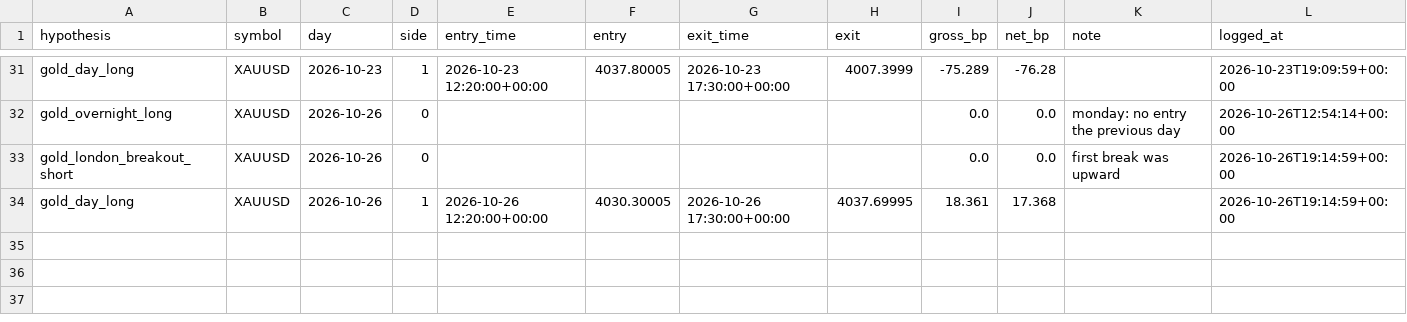
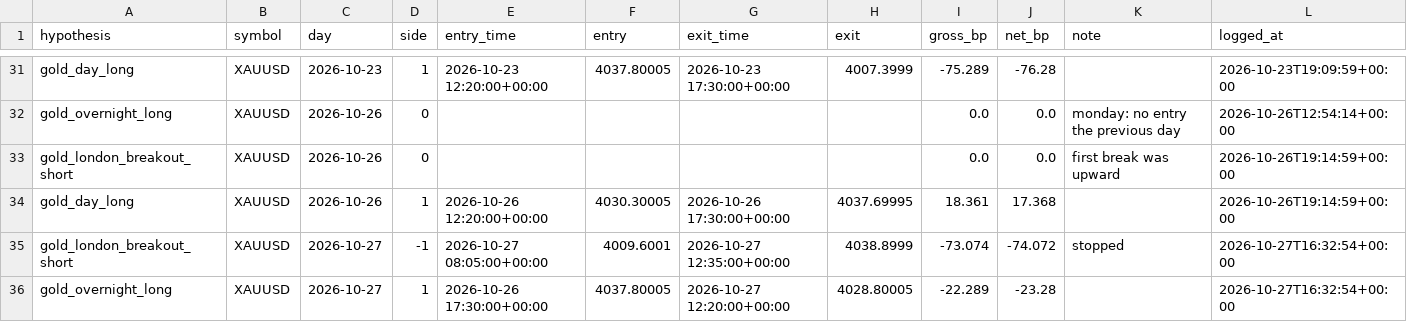
Before and after one commit to sobhansbp/Trade-, a CSV file: journal/forward_tests.csv, drawn as a sheet; only a part is shown, gaps mark what is left out; the diff names each change by its address in the sheet, - before the commit and + after, or states it on an @@ line.

```diff
--- a/journal/forward_tests.csv
+++ b/journal/forward_tests.csv
+row 35: gold_london_breakout_short | XAUUSD | 2026-10-27 | -1 | 2026-10-27 08:05:00+00:00 | 4009.6001 | 2026-10-27 12:35:00+00:00 | 4038.8999 | -73.074 | -74.072 | stopped | 2026-10-27T16:32:54+00:00
+row 36: gold_overnight_long | XAUUSD | 2026-10-27 | 1 | 2026-10-26 17:30:00+00:00 | 4037.80005 | 2026-10-27 12:20:00+00:00 | 4028.80005 | -22.289 | -23.28 |  | 2026-10-27T16:32:54+00:00
```
Also changed, not shown: journal/news_scores.csv, journal/paper_equity.csv, 4 other files.
